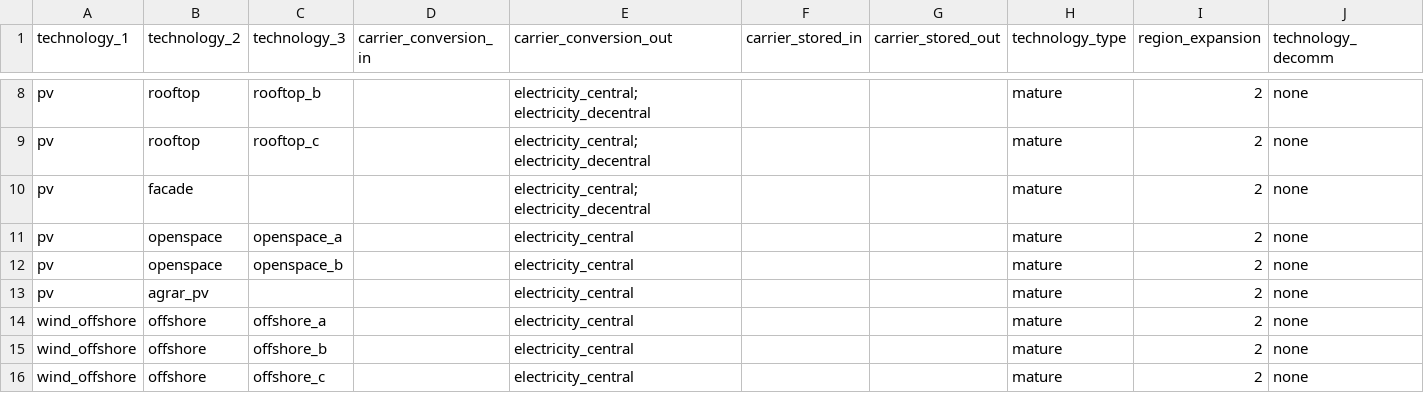
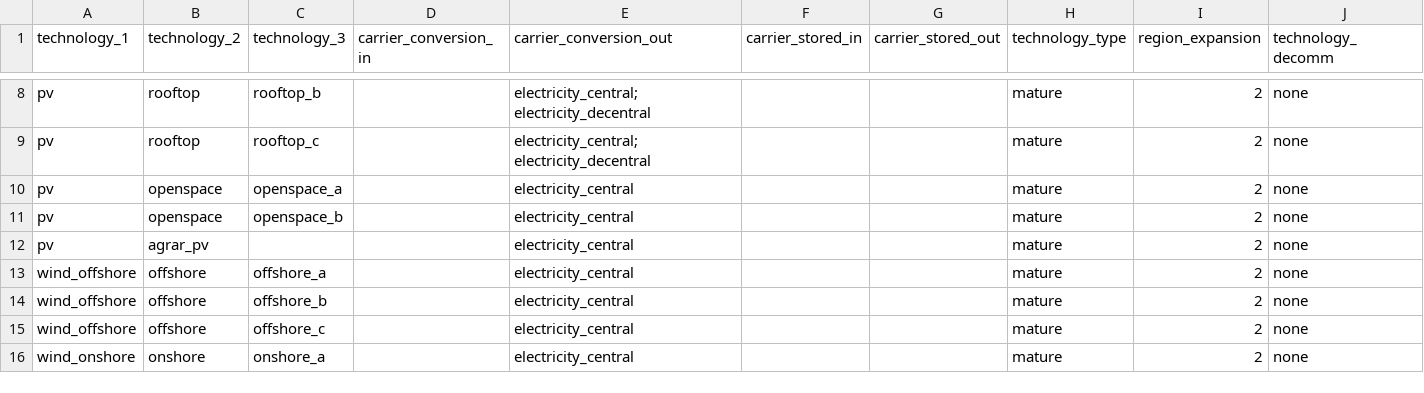
Before and after one commit to mariok90/100p, a CSV file: scenarios/copper/set_technology.csv, drawn as a sheet; only a part is shown, gaps mark what is left out; the shorter side is filled out with more unchanged rows; the diff names each change by its address in the sheet, - before the commit and + after, or states it on an @@ line.

```diff
--- a/scenarios/copper/set_technology.csv
+++ b/scenarios/copper/set_technology.csv
-row 10: pv | facade |  |  | electricity_central; electricity_decentral |  |  | mature | 2 | none
```
Also changed, not shown: conditionalData/runEU_noGrid/par_potential_EU.csv, 22 other files.
